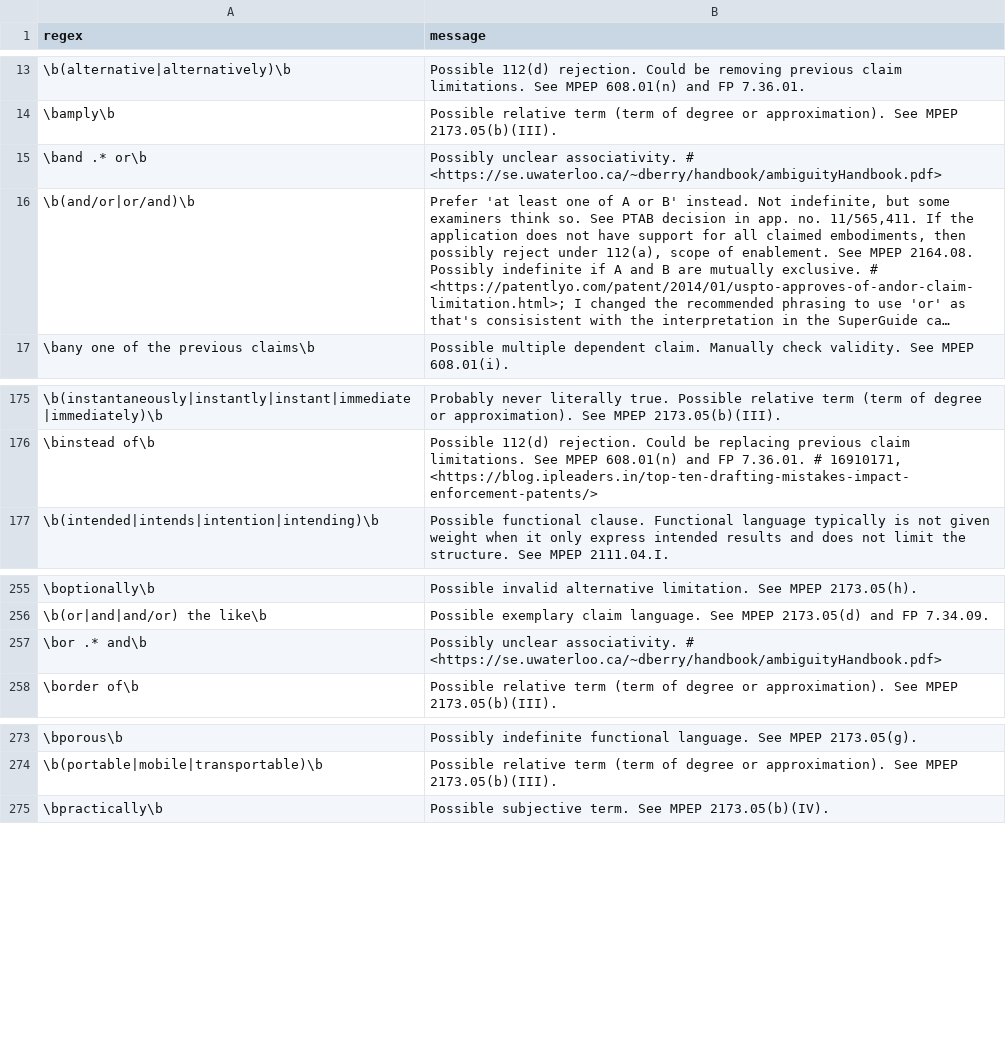
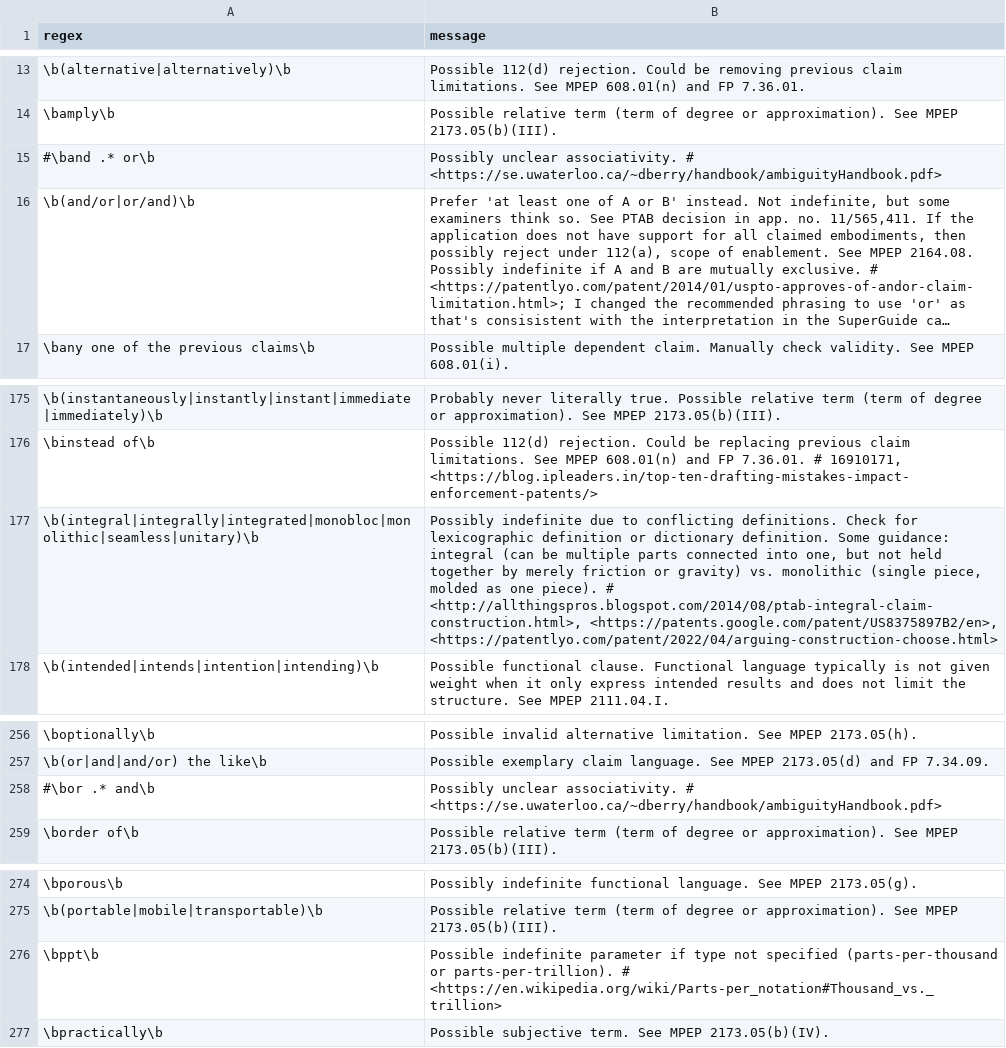
Before and after one commit to btrettel/plint, a CSV file: claims.csv, drawn as a sheet; only a part is shown, gaps mark what is left out; long unchanged cells end in …; addresses are those after the commit; the diff names each change by its address in the sheet, - before the commit and + after, or states it on an @@ line.

Commit message:
feat: Removed # characters from marked claim output.
feat: Added ring to the list of non-functional -ing words.

feat: Added a couple more rules to the claim regex file.

```diff
--- a/claims.csv
+++ b/claims.csv
-A15 (regex): \band .* or\b
+A15 (regex): #\band .* or\b
+row 177: \b(integral|integrally|integrated|monobloc|monolithic|seamless|unitary)\b | Possibly indefinite due to conflicting definitions. Check for lexicographic definition or dictionary definition. Some guidance: integral (can be multiple parts connected into one, but not held together by merely friction or gravity) vs. monolithic (single piece, molded as one piece). # <http://allthingspros.blogspot.com/2014/08/ptab-integral-claim-construction.html>, <https://patents.google.com/patent/US8375897B2/en>, <https://patentlyo.com/patent/2022/04/arguing-construction-choose.html>
-A258 (regex): \bor .* and\b
+A258 (regex): #\bor .* and\b
+row 276: \bppt\b | Possible indefinite parameter if type not specified (parts-per-thousand or parts-per-trillion). # <https://en.wikipedia.org/wiki/Parts-per_notation#Thousand_vs._trillion>
```
Also changed, not shown: 3 other files.
